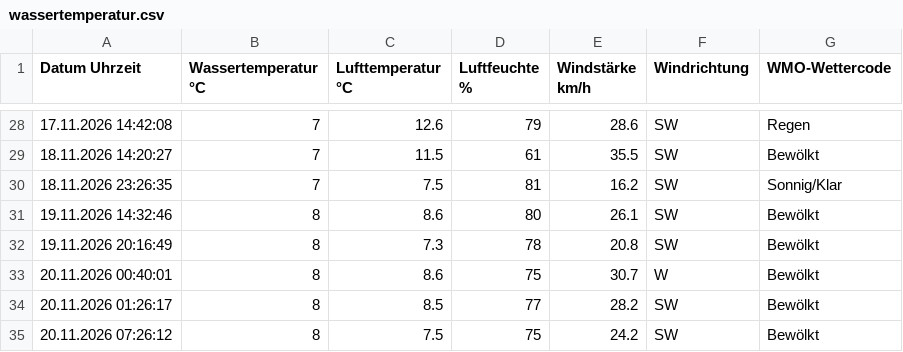
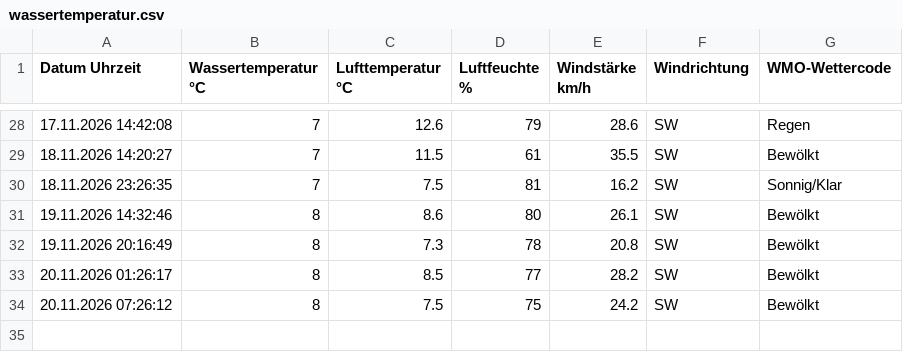
Before and after one commit to karl-hape/surftown-temperature, a CSV file: wassertemperatur.csv, drawn as a sheet; only a part is shown, gaps mark what is left out.

Commit message:
Update wassertemperatur.csv

```diff
--- a/wassertemperatur.csv
+++ b/wassertemperatur.csv
@@ -32,3 +32,2 @@ Datum Uhrzeit; Wassertemperatur °C; Lufttemperatur °C; Luftfeuchte %; Windstä
 19.11.2026 20:16:49; 8; 7.3; 78; 20.8; SW; Bewölkt
-20.11.2026 00:40:01; 8; 8.6; 75; 30.7; W; Bewölkt
 20.11.2026 01:26:17; 8; 8.5; 77; 28.2; SW; Bewölkt
```
